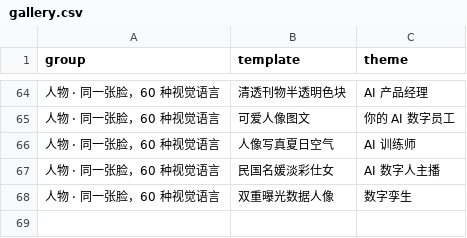
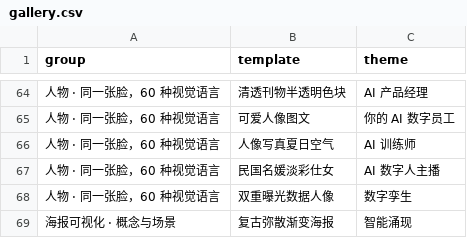
Before and after one commit to Astralune-ai/astra-imagen-showcase, a CSV file: gallery.csv, drawn as a sheet; only a part is shown, gaps mark what is left out; the diff names each change by its address in the sheet, - before the commit and + after, or states it on an @@ line.

Commit message:
showcase: + 智能涌现 (复古弥散渐变海报)

```diff
--- a/gallery.csv
+++ b/gallery.csv
+row 69: 海报可视化 · 概念与场景 | 复古弥散渐变海报 | 智能涌现
```
Also changed, not shown: 2 other files.
